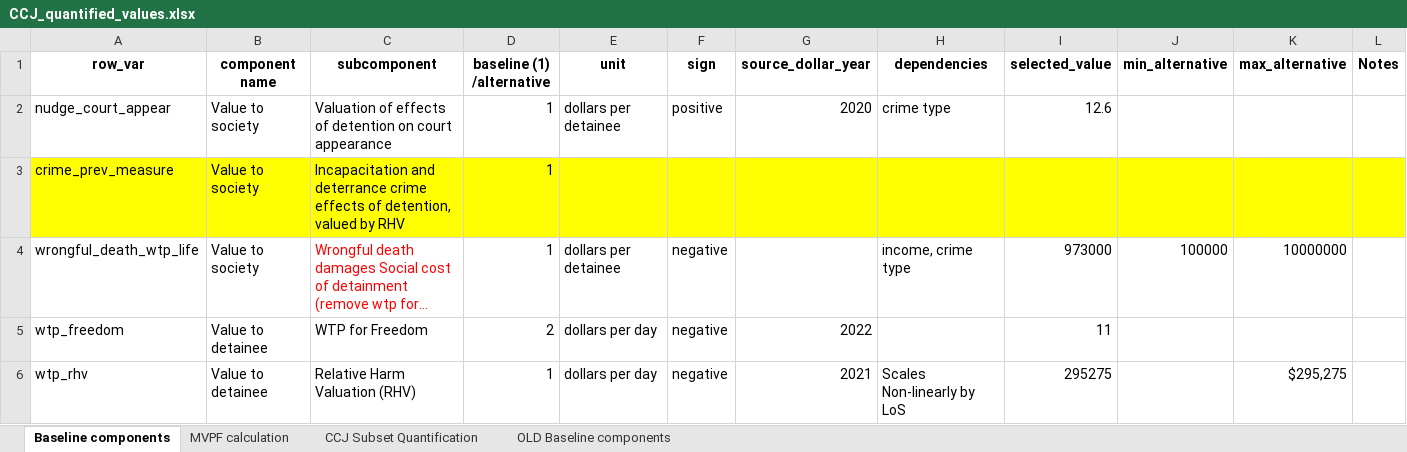
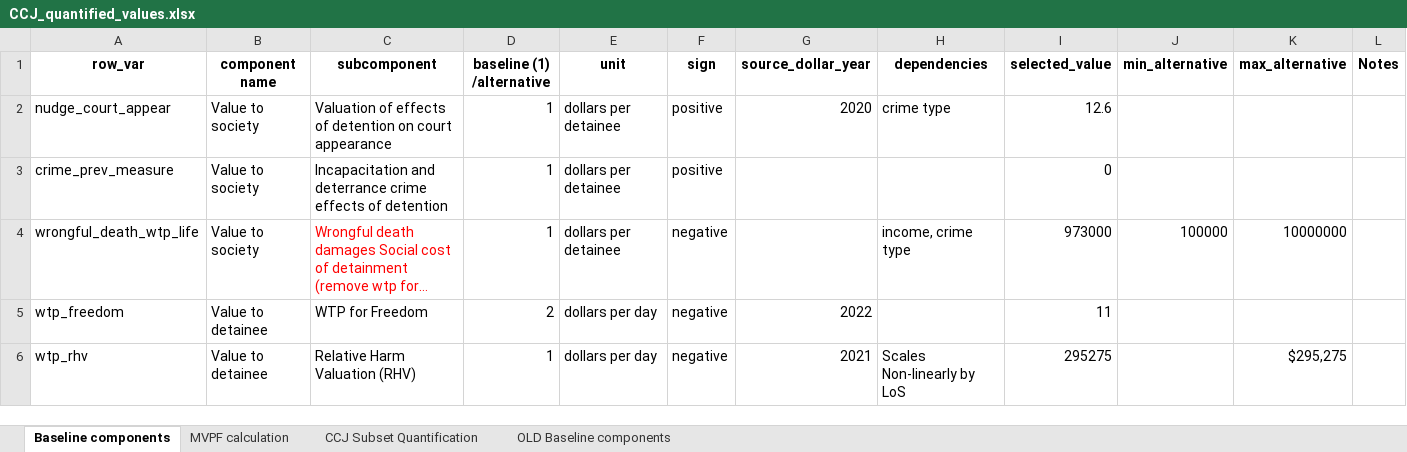
Before and after one commit to vera-lovelace/CCJ, an Excel workbook: Data/CCJ_quantified_values.xlsx, sheet Baseline components, drawn as a sheet; only a part is shown; long unchanged cells end in …; values as stored, in another font and other column widths than the file's, no borders; the diff covers the shown part only; the diff names each change by its address in the sheet, - before the commit and + after, or states it on an @@ line.

Commit message:
adding crime detention selected_value

```diff
--- a/Data/CCJ_quantified_values.xlsx (sheet Baseline components)
+++ b/Data/CCJ_quantified_values.xlsx (sheet Baseline components)
-A3:L3 fill: #FFFF00
+A3:L3 fill: none
-C3 (subcomponent): …effects of detention, valued by RHV
+C3 (subcomponent): …effects of detention
-E3 (unit): (empty)
+E3 (unit): dollars per detainee
-F3 (sign): (empty)
+F3 (sign): positive
-I3 (selected_value): (empty)
+I3 (selected_value): 0
```
Also changed, not shown: cell formats elsewhere in this sheet.
